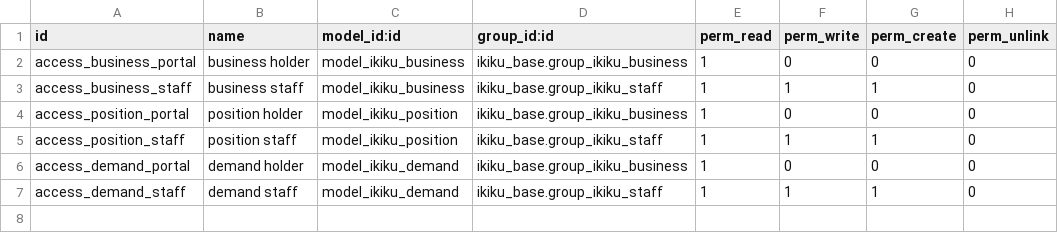
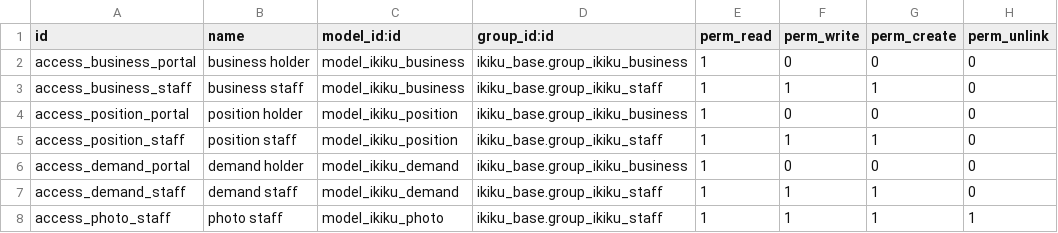
Before and after one commit to 0mit/ikiku, a CSV file: addons/ikiku_demand/security/ir.model.access.csv, drawn as a sheet.

```diff
--- a/addons/ikiku_demand/security/ir.model.access.csv
+++ b/addons/ikiku_demand/security/ir.model.access.csv
@@ -7 +7,2 @@ access_demand_portal,demand holder,model_ikiku_demand,ikiku_base.group_ikiku_bus
 access_demand_staff,demand staff,model_ikiku_demand,ikiku_base.group_ikiku_staff,1,1,1,0
+access_photo_staff,photo staff,model_ikiku_photo,ikiku_base.group_ikiku_staff,1,1,1,1
```
Also changed, not shown: addons/ikiku_match/security/ir.model.access.csv, 32 other files.
